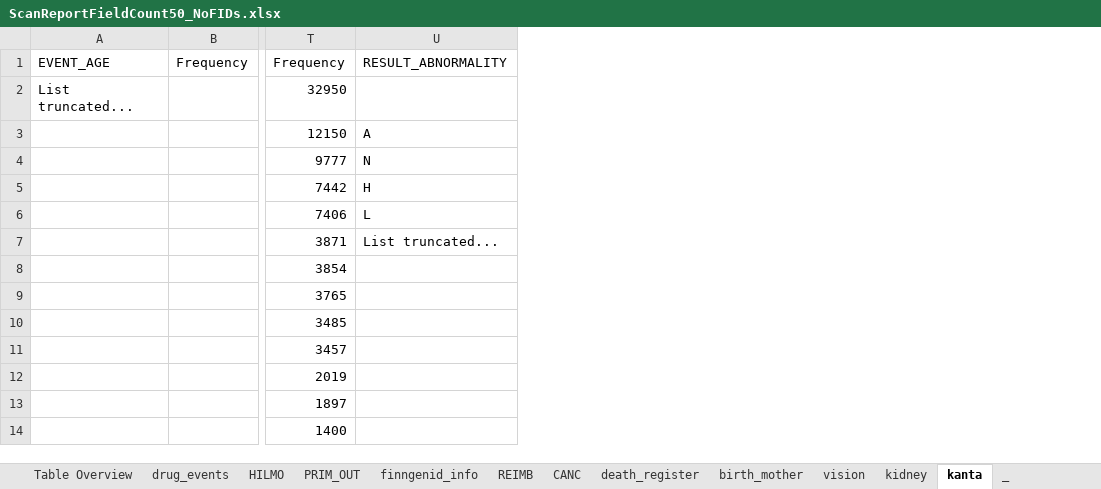
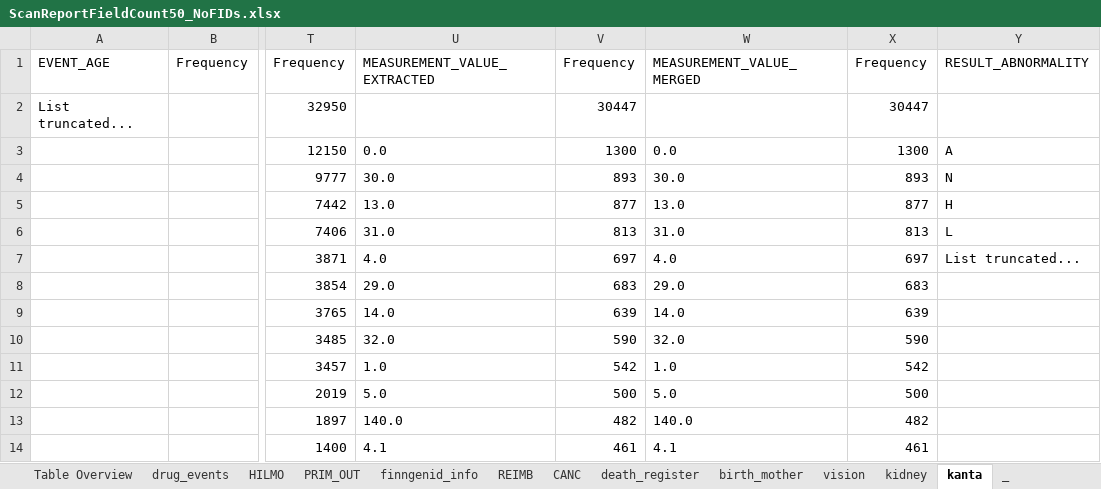
Before and after one commit to FINNGEN/ETL, an Excel workbook: 2_etl_specifications/scanreports/ScanReportFieldCount50_NoFIDs.xlsx, sheet kanta, drawn as a sheet; only a part is shown, gaps mark what is left out; values as stored, in another font and other column widths than the file's, no borders; the diff names each change by its address in the sheet, - before the commit and + after, or states it on an @@ line.

Commit message:
Updated NEWS.md file and also updated Kanta measurements to 2.0

```diff
--- a/2_etl_specifications/scanreports/ScanReportFieldCount50_NoFIDs.xlsx (sheet kanta)
+++ b/2_etl_specifications/scanreports/ScanReportFieldCount50_NoFIDs.xlsx (sheet kanta)
+column U, rows 1-14: MEASUREMENT_VALUE_EXTRACTED |  | 0.0 | 30.0 | 13.0 | 31.0 | 4.0 | 29.0 | 14.0 | 32.0 | 1.0 | 5.0 | 140.0 | 4.1
+column V, rows 1-14: Frequency | 30447 | 1300 | 893 | 877 | 813 | 697 | 683 | 639 | 590 | 542 | 500 | 482 | 461
+column W, rows 1-14: MEASUREMENT_VALUE_MERGED |  | 0.0 | 30.0 | 13.0 | 31.0 | 4.0 | 29.0 | 14.0 | 32.0 | 1.0 | 5.0 | 140.0 | 4.1
+column X, rows 1-14: Frequency | 30447 | 1300 | 893 | 877 | 813 | 697 | 683 | 639 | 590 | 542 | 500 | 482 | 461
```
Also changed, not shown: sheet Field Overview, 6 other files.
